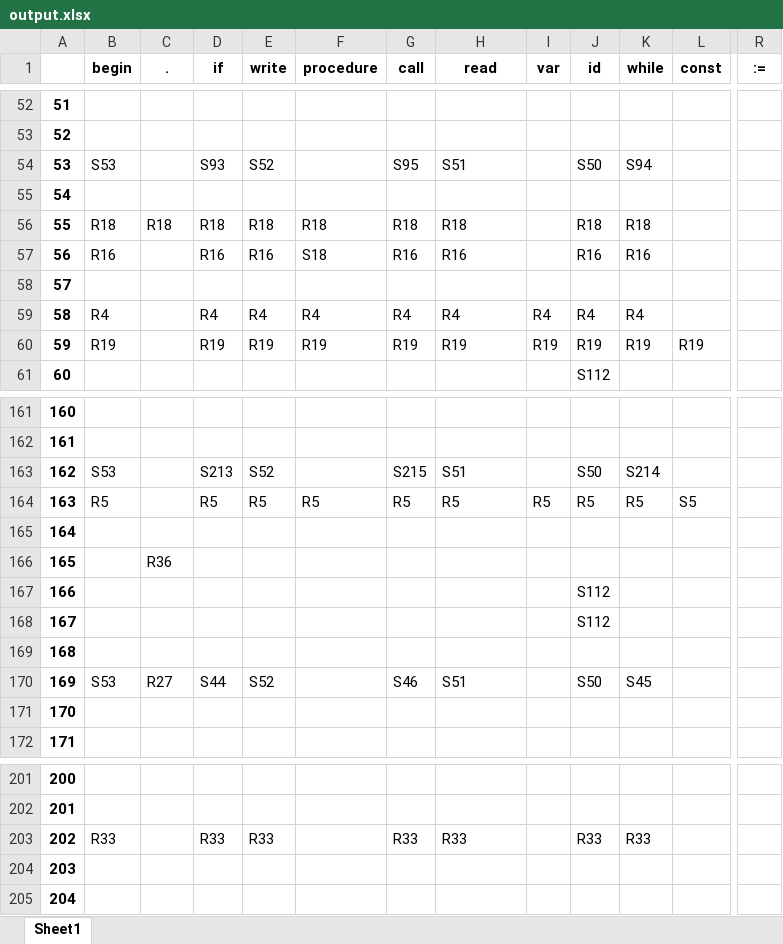
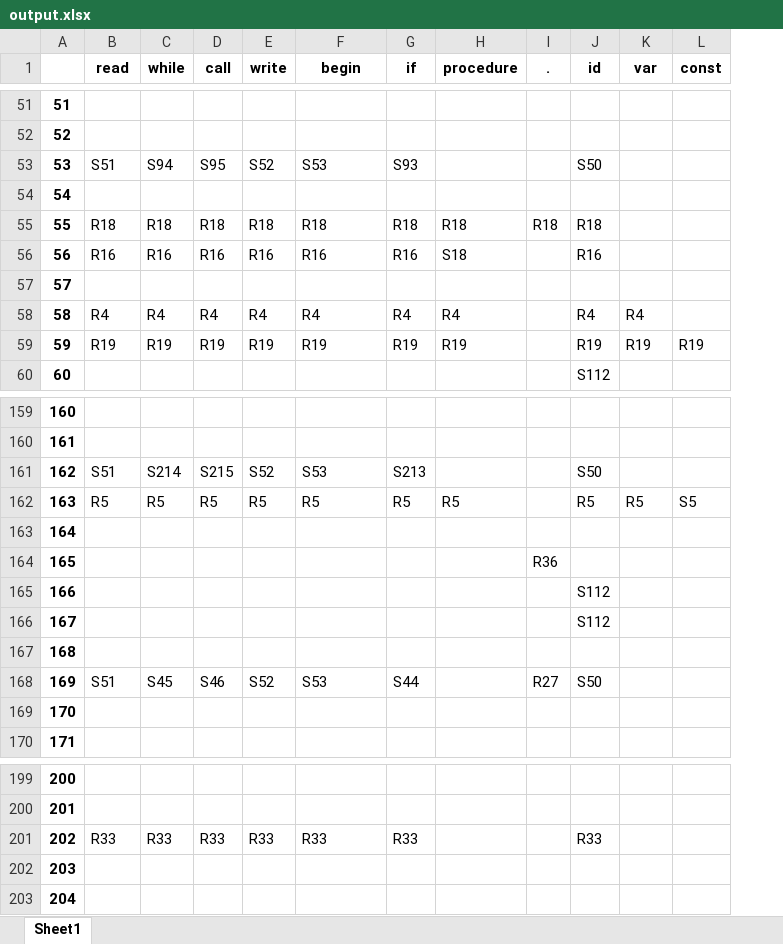
Before and after one commit to EthanNCai/Compiler-Final, an Excel workbook: Back-End/output.xlsx, sheet Sheet1, drawn as a sheet; only a part is shown, gaps mark what is left out; values as stored, in another font and other column widths than the file's, no borders; removed rows and columns are numbered as before the commit, all else as after; the diff covers the shown part only; the diff names each change by its address in the sheet, - before the commit and + after, or states it on an @@ line.

```diff
--- a/Back-End/output.xlsx (sheet Sheet1)
+++ b/Back-End/output.xlsx (sheet Sheet1)
-column I (var), rows 59-60: R4 | R19; row 164: R5
+column I (.), row 55: R18; rows 164-168: R36 |  |  |  | R27
-column R (:=), empty
-B1: begin
+B1: read
-C1: .
+C1: while
-D1: if
+D1: call
-F1: procedure
+F1: begin
-G1: call
+G1: if
-H1: read
+H1: procedure
-K1: while
+K1: var
-B53 (read): S53
+B53 (read): S51
-C53 (while): (empty)
+C53 (while): S94
-D53 (call): S93
+D53 (call): S95
-F53 (begin): (empty)
+F53 (begin): S53
-G53 (if): S95
+G53 (if): S93
-H53 (procedure): S51
+H53 (procedure): (empty)
-K53 (var): S94
+K53 (var): (empty)
-K55 (var): R18
+K55 (var): (empty)
-C56 (while): (empty)
+C56 (while): R16
-F56 (begin): S18
+F56 (begin): R16
-H56 (procedure): R16
+H56 (procedure): S18
-K56 (var): R16
+K56 (var): (empty)
-C58 (while): (empty)
+C58 (while): R4
-C59 (while): (empty)
+C59 (while): R19
-B161 (read): S53
+B161 (read): S51
-C161 (while): (empty)
+C161 (while): S214
-D161 (call): S213
+D161 (call): S215
-F161 (begin): (empty)
+F161 (begin): S53
-G161 (if): S215
+G161 (if): S213
-H161 (procedure): S51
+H161 (procedure): (empty)
-K161 (var): S214
+K161 (var): (empty)
-C162 (while): (empty)
+C162 (while): R5
-C164 (while): R36
+C164 (while): (empty)
-B168 (read): S53
+B168 (read): S51
-C168 (while): R27
+C168 (while): S45
-D168 (call): S44
+D168 (call): S46
-F168 (begin): (empty)
+F168 (begin): S53
-G168 (if): S46
+G168 (if): S44
-H168 (procedure): S51
+H168 (procedure): (empty)
-K168 (var): S45
+K168 (var): (empty)
-C201 (while): (empty)
+C201 (while): R33
-F201 (begin): (empty)
+F201 (begin): R33
-H201 (procedure): R33
+H201 (procedure): (empty)
-K201 (var): R33
+K201 (var): (empty)
```
Also changed, not shown: 3 removed rows, 124 edited cells and row numbers in column A elsewhere in this sheet, 2 other files.
